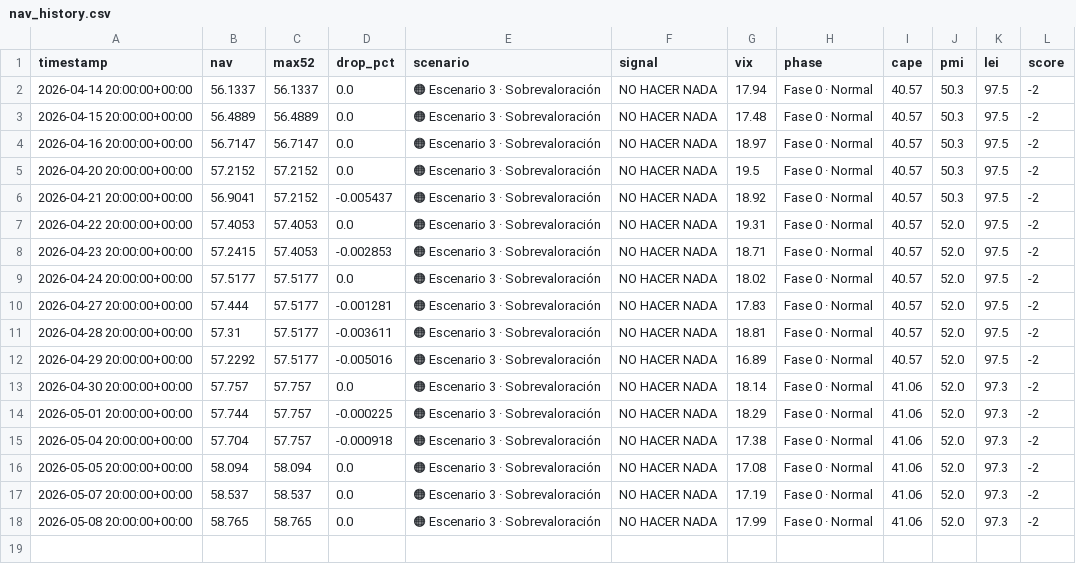
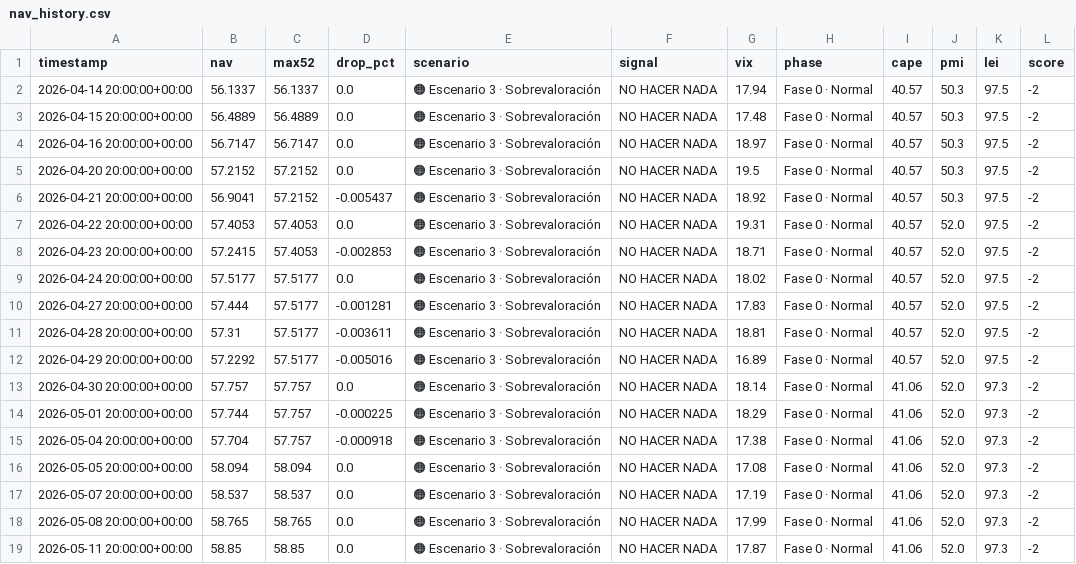
Before and after one commit to franciscosaezgutierrez/public-core, a CSV file: data/nav_history.csv, drawn as a sheet.

```diff
--- a/data/nav_history.csv
+++ b/data/nav_history.csv
@@ -18 +18,2 @@ timestamp,nav,max52,drop_pct,scenario,signal,vix,phase,cape,pmi,lei,score
 2026-05-08 20:00:00+00:00,58.765,58.765,0.0,🟠 Escenario 3 · Sobrevaloración,NO HACER NADA,17.99,Fase 0 · Normal,41.06,52.0,97.3,-2
+2026-05-11 20:00:00+00:00,58.85,58.85,0.0,🟠 Escenario 3 · Sobrevaloración,NO HACER NADA,17.87,Fase 0 · Normal,41.06,52.0,97.3,-2
```
Also changed, not shown: 1 other file.
